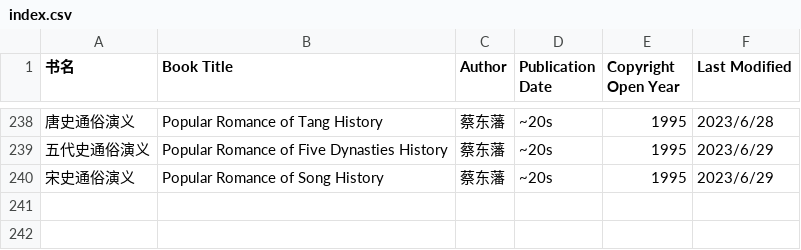
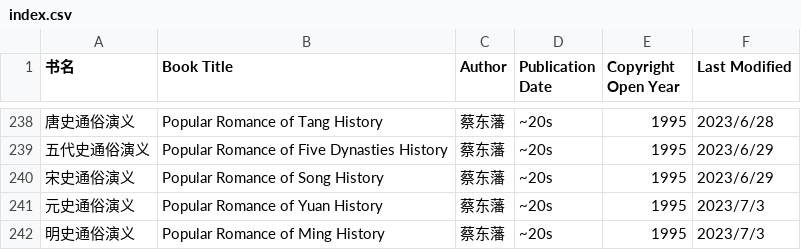
Before and after one commit to shjwudp/shu, a CSV file: index.csv, drawn as a sheet; only a part is shown, gaps mark what is left out; the diff names each change by its address in the sheet, - before the commit and + after, or states it on an @@ line.

Commit message:
feat: add 蔡东藩《元史通俗演义》、《明史通俗演义》

```diff
--- a/index.csv
+++ b/index.csv
+row 241: 元史通俗演义 | Popular Romance of Yuan History | 蔡东藩 | ~20s | 1995 | 2023/7/3
+row 242: 明史通俗演义 | Popular Romance of Ming History | 蔡东藩 | ~20s | 1995 | 2023/7/3
```
Also changed, not shown: 2 other files.
